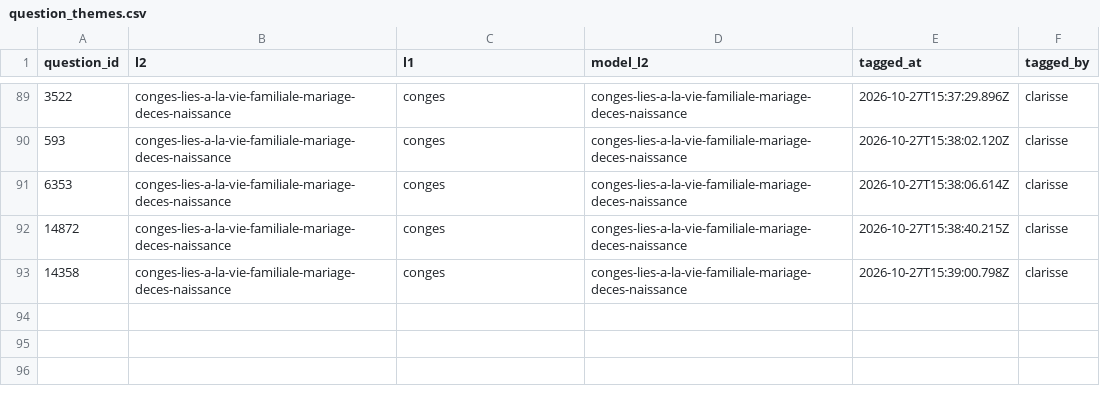
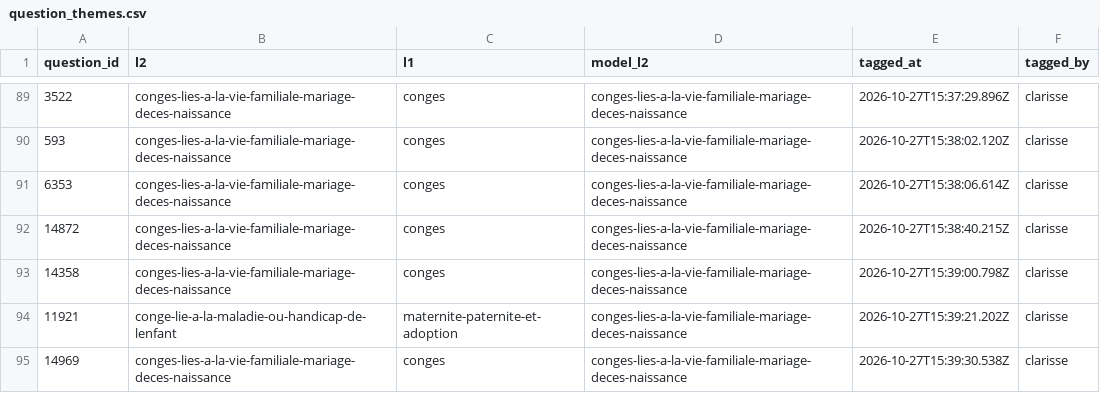
Before and after one commit to rmelisson/fiches-sp-links-tagging, a CSV file: votes/question_themes.csv, drawn as a sheet; only a part is shown, gaps mark what is left out.

Commit message:
themes: clarisse (94)

```diff
--- a/votes/question_themes.csv
+++ b/votes/question_themes.csv
@@ -93 +93,3 @@ question_id,l2,l1,model_l2,tagged_at,tagged_by
 14358,conges-lies-a-la-vie-familiale-mariage-deces-naissance,conges,conges-lies-a-la-vie-familiale-mariage-deces-naissance,2026-10-27T15:39:00.798Z,clarisse
+11921,conge-lie-a-la-maladie-ou-handicap-de-lenfant,maternite-paternite-et-adoption,conges-lies-a-la-vie-familiale-mariage-deces-naissance,2026-10-27T15:39:21.202Z,clarisse
+14969,conges-lies-a-la-vie-familiale-mariage-deces-naissance,conges,conges-lies-a-la-vie-familiale-mariage-deces-naissance,2026-10-27T15:39:30.538Z,clarisse
```
